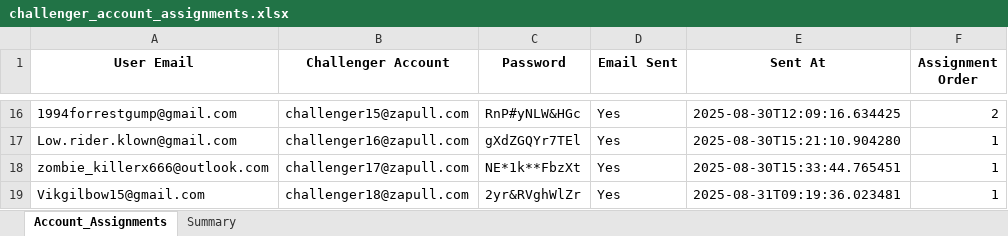
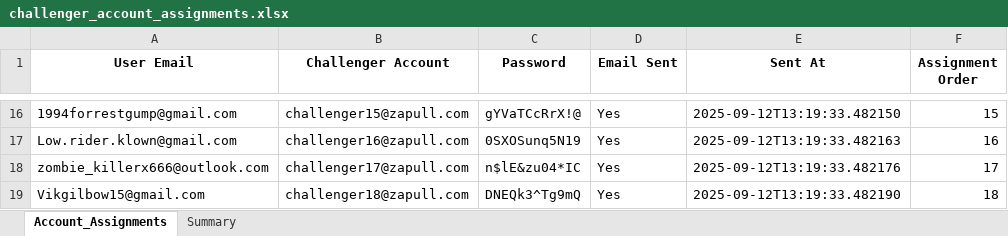
Before and after one commit to AnSenSei/zapull, an Excel workbook: scripts/challenger_account_assignments.xlsx, sheet Account_Assignments, drawn as a sheet; only a part is shown, gaps mark what is left out; values as stored, in another font and other column widths than the file's, no borders; the diff covers the shown part only; the diff names each change by its address in the sheet, - before the commit and + after, or states it on an @@ line.

```diff
--- a/scripts/challenger_account_assignments.xlsx (sheet Account_Assignments)
+++ b/scripts/challenger_account_assignments.xlsx (sheet Account_Assignments)
-C16 (Password): RnP#yNLW&HGc
+C16 (Password): gYVaTCcRrX!@
-E16 (Sent At): 2025-08-30T12:09:16.634425
+E16 (Sent At): 2025-09-12T13:19:33.482150
-F16 (Assignment Order): 2
+F16 (Assignment Order): 15
-C17 (Password): gXdZGQYr7TEl
+C17 (Password): 0SXOSunq5N19
-E17 (Sent At): 2025-08-30T15:21:10.904280
+E17 (Sent At): 2025-09-12T13:19:33.482163
-F17 (Assignment Order): 1
+F17 (Assignment Order): 16
-C18 (Password): NE*1k**FbzXt
+C18 (Password): n$lE&zu04*IC
-E18 (Sent At): 2025-08-30T15:33:44.765451
+E18 (Sent At): 2025-09-12T13:19:33.482176
-F18 (Assignment Order): 1
+F18 (Assignment Order): 17
-C19 (Password): 2yr&RVghWlZr
+C19 (Password): DNEQk3^Tg9mQ
-E19 (Sent At): 2025-08-31T09:19:36.023481
+E19 (Sent At): 2025-09-12T13:19:33.482190
-F19 (Assignment Order): 1
+F19 (Assignment Order): 18
```
Also changed, not shown: 29 edited cells and cell formats elsewhere in this sheet, sheet Summary, scripts/box-opening-chanllange.xlsx, 11 other files.
